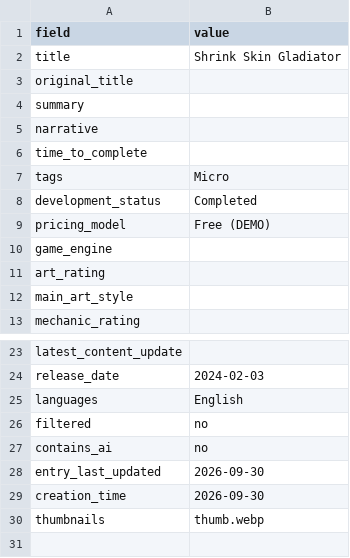
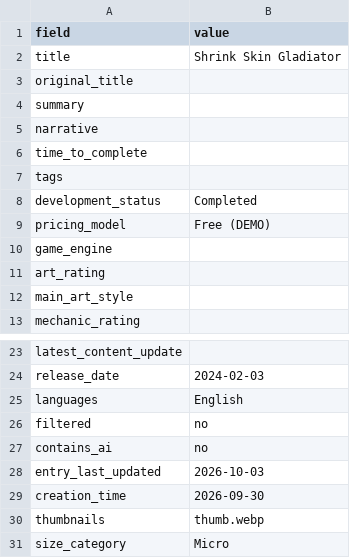
Before and after one commit to artsketter/size-game-index-content, a CSV file: games/shrink-skin-gladiator/game.csv, drawn as a sheet; only a part is shown, gaps mark what is left out.

Commit message:
Moved additional tags to size_category

```diff
--- a/games/shrink-skin-gladiator/game.csv
+++ b/games/shrink-skin-gladiator/game.csv
@@ -6,3 +6,3 @@ narrative,
 time_to_complete,
-tags,Micro
+tags,
 development_status,Completed
@@ -27,4 +27,5 @@ filtered,no
 contains_ai,no
-entry_last_updated,2026-09-30
+entry_last_updated,2026-10-03
 creation_time,2026-09-30
 thumbnails,thumb.webp
+size_category,Micro
```
Also changed, not shown: games/daily-life-of-cube-cat/game.csv, games/diablo-rex-game-collection/game.csv, 19 other files.
